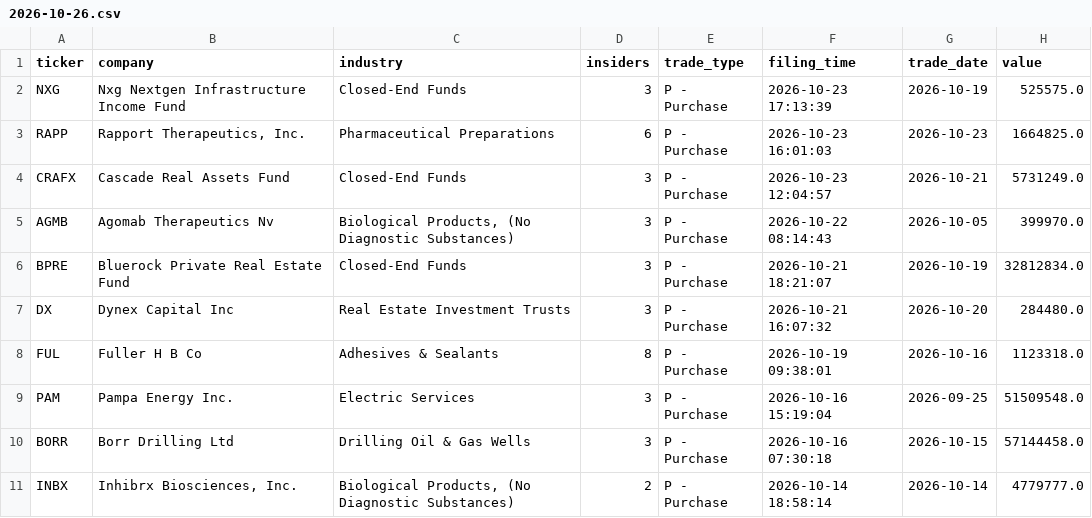
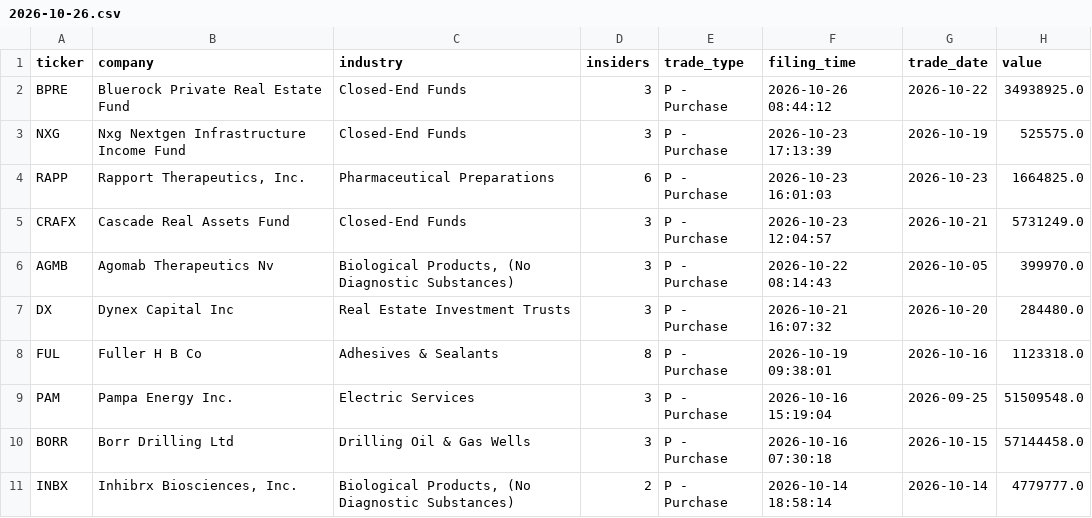
Before and after one commit to Lozano4/Up, a CSV file: data/clusters/2026-10-26.csv, drawn as a sheet; only a part is shown.

```diff
--- a/data/clusters/2026-10-26.csv
+++ b/data/clusters/2026-10-26.csv
@@ -1,2 +1,3 @@
 ticker,company,industry,insiders,trade_type,filing_time,trade_date,value
+BPRE,Bluerock Private Real Estate Fund,Closed-End Funds,3,P - Purchase,2026-10-26 08:44:12,2026-10-22,34938925.0
 NXG,Nxg Nextgen Infrastructure Income Fund,Closed-End Funds,3,P - Purchase,2026-10-23 17:13:39,2026-10-19,525575.0
@@ -5,3 +6,2 @@ CRAFX,Cascade Real Assets Fund,Closed-End Funds,3,P - Purchase,2026-10-23 12:04:
 AGMB,Agomab Therapeutics Nv,"Biological Products, (No Diagnostic Substances)",3,P - Purchase,2026-10-22 08:14:43,2026-10-05,399970.0
-BPRE,Bluerock Private Real Estate Fund,Closed-End Funds,3,P - Purchase,2026-10-21 18:21:07,2026-10-19,32812834.0
 DX,Dynex Capital Inc,Real Estate Investment Trusts,3,P - Purchase,2026-10-21 16:07:32,2026-10-20,284480.0
```
Also changed, not shown: data/trades/2026-10-26.csv, 2 other files.
